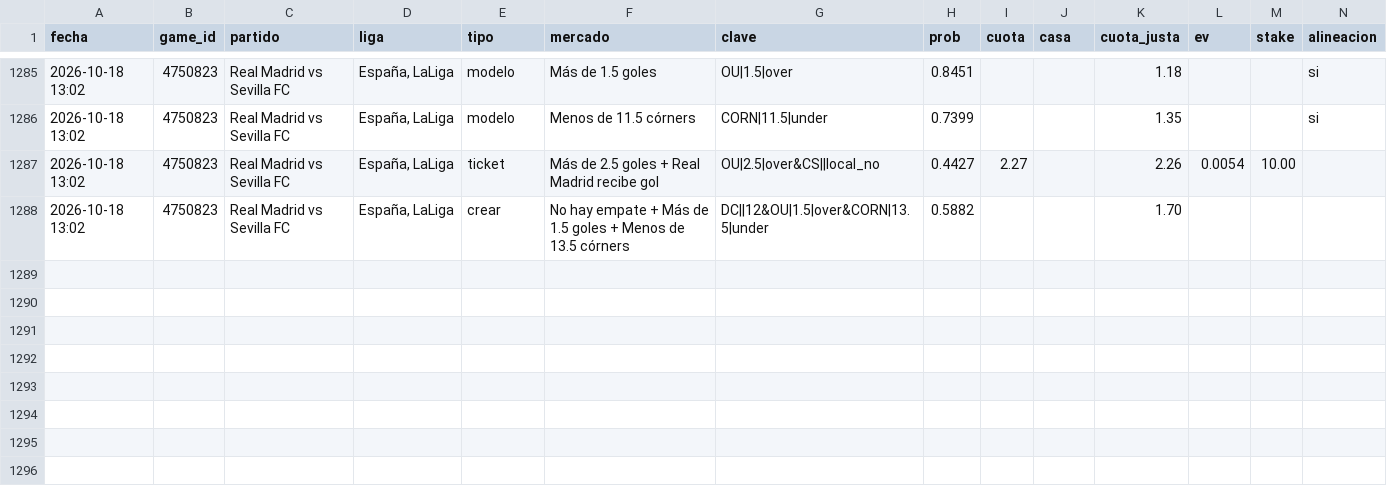
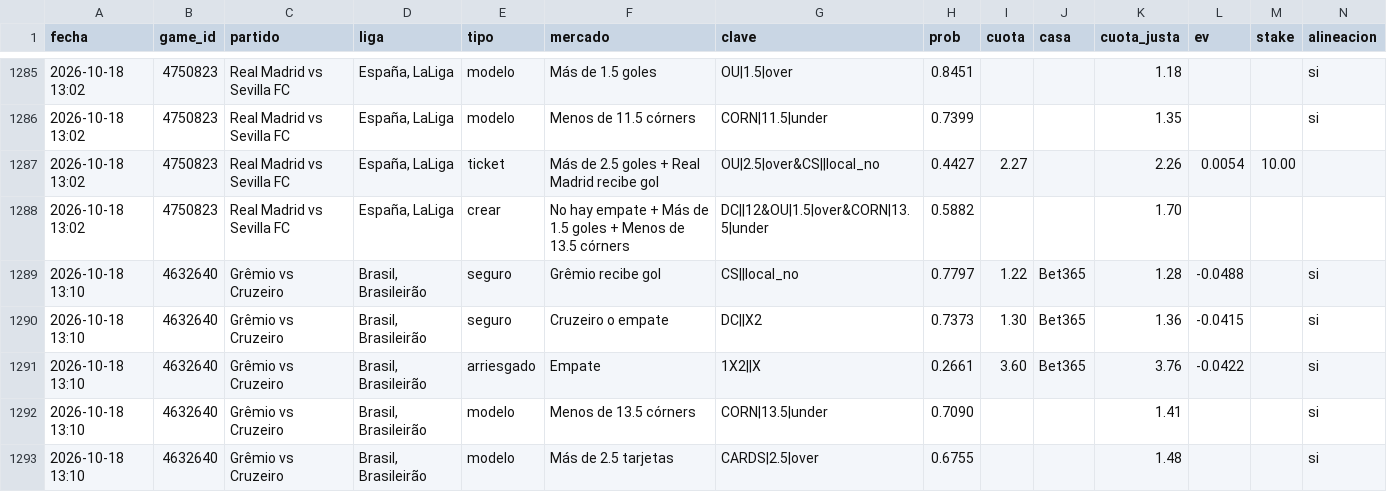
Before and after one commit to JoseVilcatoma/picks-bot, a CSV file: data/picks.csv, drawn as a sheet; only a part is shown, gaps mark what is left out; rows hold the shown columns only; the diff names each change by its address in the sheet, - before the commit and + after, or states it on an @@ line.

```diff
--- a/data/picks.csv
+++ b/data/picks.csv
+row 1289: 2026-10-18 13:10 | 4632640 | Grêmio vs Cruzeiro | Brasil, Brasileirão | seguro | Grêmio recibe gol | CS||local_no | 0.7797 | 1.22 | Bet365 | 1.28 | -0.0488 |  | si
+row 1290: 2026-10-18 13:10 | 4632640 | Grêmio vs Cruzeiro | Brasil, Brasileirão | seguro | Cruzeiro o empate | DC||X2 | 0.7373 | 1.30 | Bet365 | 1.36 | -0.0415 |  | si
+row 1291: 2026-10-18 13:10 | 4632640 | Grêmio vs Cruzeiro | Brasil, Brasileirão | arriesgado | Empate | 1X2||X | 0.2661 | 3.60 | Bet365 | 3.76 | -0.0422 |  | si
+row 1292: 2026-10-18 13:10 | 4632640 | Grêmio vs Cruzeiro | Brasil, Brasileirão | modelo | Menos de 13.5 córners | CORN|13.5|under | 0.7090 |  |  | 1.41 |  |  | si
+row 1293: 2026-10-18 13:10 | 4632640 | Grêmio vs Cruzeiro | Brasil, Brasileirão | modelo | Más de 2.5 tarjetas | CARDS|2.5|over | 0.6755 |  |  | 1.48 |  |  | si
```
Also changed, not shown: 4 other files.
